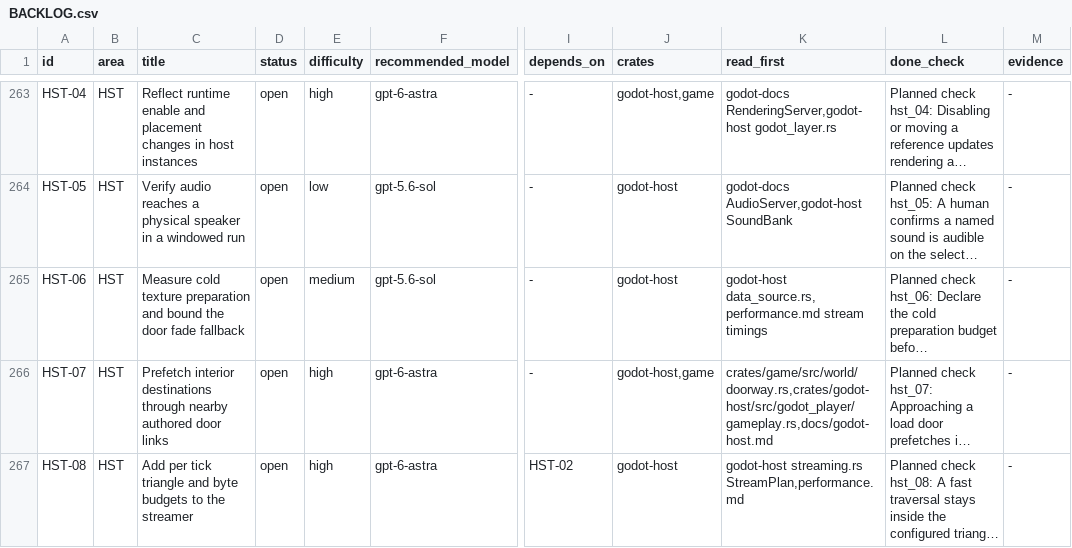
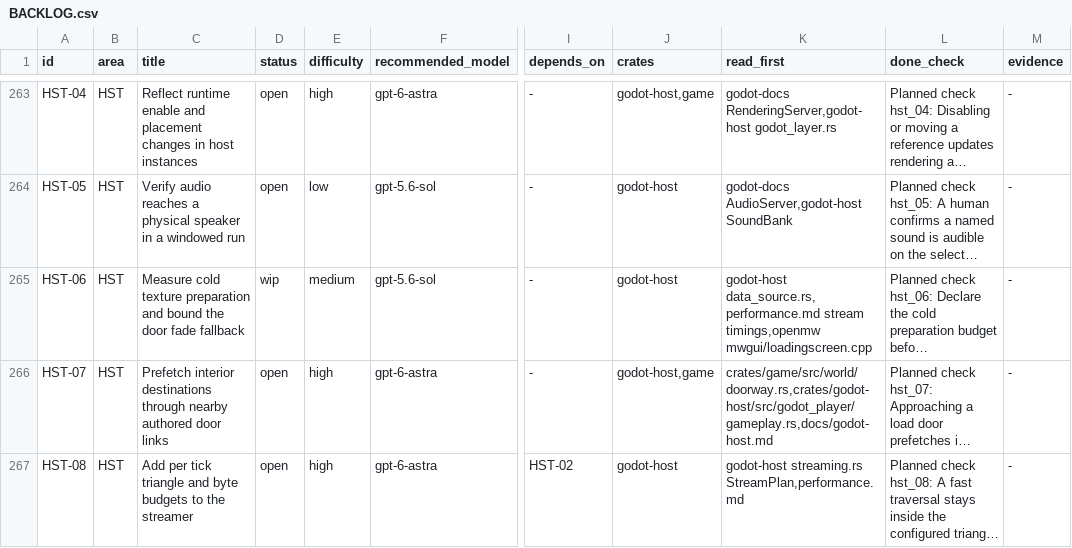
Before and after one commit to earthbone/earthbone-engine, a CSV file: BACKLOG.csv, drawn as a sheet; only a part is shown, gaps mark what is left out; long unchanged cells end in …; the diff names each change by its address in the sheet, - before the commit and + after, or states it on an @@ line.

```diff
--- a/BACKLOG.csv
+++ b/BACKLOG.csv
-D265 (status): open
+D265 (status): wip
-K265 (read_first): …data_source.rs,performance.md stream timings
+K265 (read_first): …data_source.rs,performance.md stream timings,openmw mwgui/loadingscreen.cpp
```
Also changed, not shown: 10 other files.
